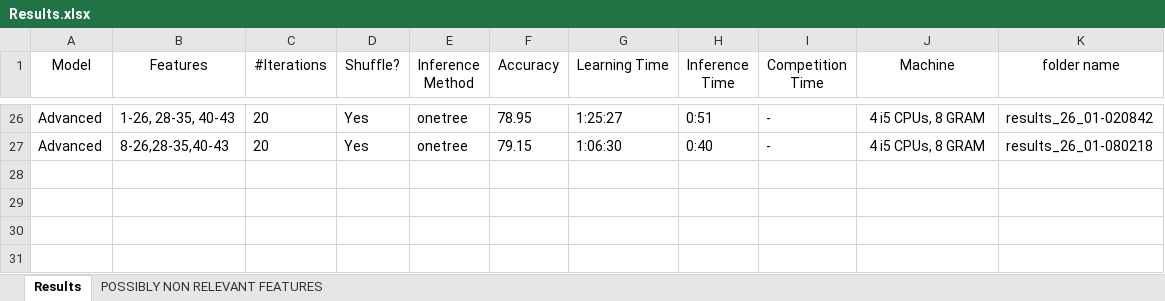
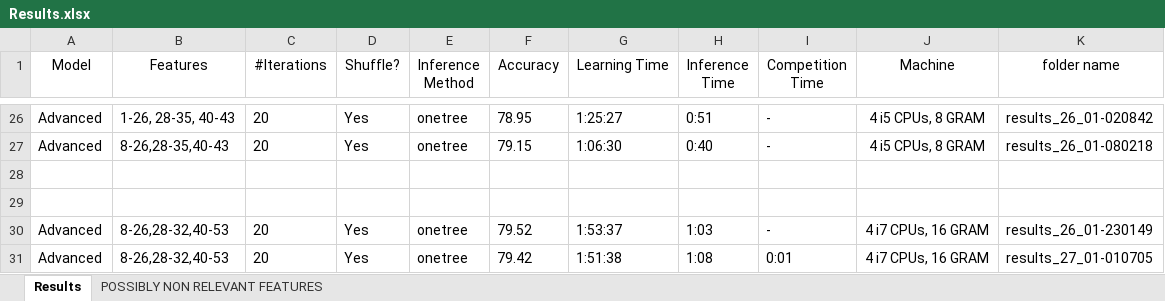
Before and after one commit to Sinoff/Dependency_Parser-NLP, an Excel workbook: Results.xlsx, sheet Results, drawn as a sheet; only a part is shown, gaps mark what is left out; values as stored, in another font and other column widths than the file's, no borders; the diff names each change by its address in the sheet, - before the commit and + after, or states it on an @@ line.

Commit message:
Results update

```diff
--- a/Results.xlsx (sheet Results)
+++ b/Results.xlsx (sheet Results)
+row 28: (empty)
+row 29: (empty)
+row 30: Advanced | 8-26,28-32,40-53 | 20 | Yes | onetree | 79.52 | 1:53:37 | 1:03 | - | 4 i7 CPUs, 16 GRAM | results_26_01-230149
+row 31: Advanced | 8-26,28-32,40-53 | 20 | Yes | onetree | 79.42 | 1:51:38 | 1:08 | 0:01 | 4 i7 CPUs, 16 GRAM | results_27_01-010705
```
Also changed, not shown: 1 other file.
